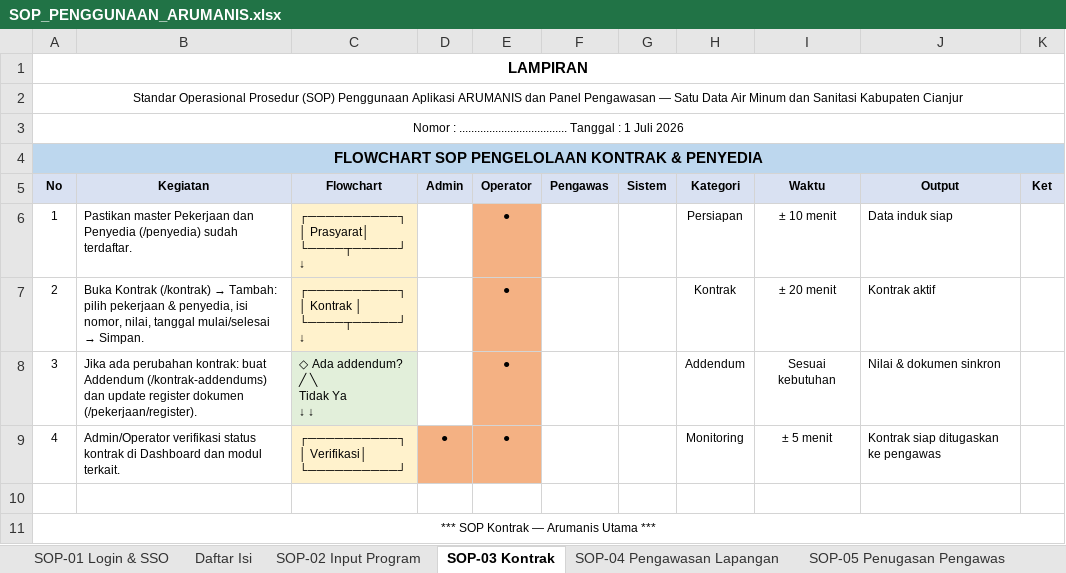
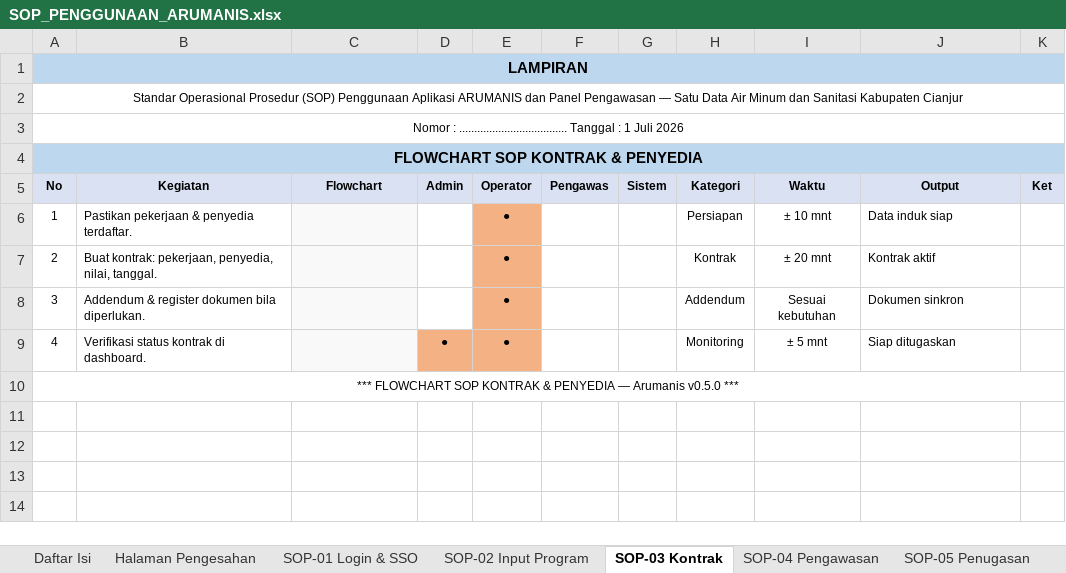
Before and after one commit to ilhamtaufiq/arumanis, an Excel workbook: docs/SOP_PENGGUNAAN_ARUMANIS.xlsx, sheet SOP-03 Kontrak, drawn as a sheet; values as stored, in another font and other column widths than the file's, no borders; charts and pictures not drawn; removed rows and columns are numbered as before the commit, all else as after; ↵ is a line break in a cell; the diff names each change by its address in the sheet, - before the commit and + after, or states it on an @@ line.

Commit message:
docs(sop): flowchart shape PNG + halaman pengesahan di Excel

```diff
--- a/docs/SOP_PENGGUNAAN_ARUMANIS.xlsx (sheet SOP-03 Kontrak)
+++ b/docs/SOP_PENGGUNAAN_ARUMANIS.xlsx (sheet SOP-03 Kontrak)
-sheet tab: SOP-05 Penugasan Pengawas
+sheet tab: SOP-04 Pengawasan
-sheet tab: SOP-04 Pengawasan Lapangan
+sheet tab: Halaman Pengesahan
+sheet tab: SOP-05 Penugasan
@@ sheet tab order changed: Daftar Isi | Halaman Pengesahan | SOP-01 Login & SSO | SOP-02 Input Program | SOP-03 Kontrak | SOP-04 Pengawasan | SOP-05 Penugasan @@
-A1:K1 fill: none
+A1:K1 fill: #BDD7EE
-A4 (No): FLOWCHART SOP PENGELOLAAN KONTRAK & PENYEDIA
+A4 (No): FLOWCHART SOP KONTRAK & PENYEDIA
-B4:K4 fill: none
+B4:K4 fill: #BDD7EE
-B6 (Kegiatan): Pastikan master Pekerjaan dan Penyedia (/penyedia) sudah terdaftar.
+B6 (Kegiatan): Pastikan pekerjaan & penyedia terdaftar.
-C6 (Flowchart): ┌──────────┐ ↵ │ Prasyarat│ ↵ └────┬─────┘ ↵ ↓
+C6 (Flowchart): (empty)
-C6:C7 fill: #FFF2CC
+C6:C7 fill: #F9F9F9
-E6:E8 bold: off
+E6:E8 bold: on
-I6 (Waktu): ± 10 menit
+I6 (Waktu): ± 10 mnt
@@ B7 (Kegiatan): Buka Kontrak (/kontrak) → Tambah: pilih pekerjaan & penyedia, isi nomor, nilai, tanggal mulai/selesai → Simpan. → Buat kontrak: pekerjaan, penyedia, nilai, tanggal. @@
-C7 (Flowchart): ┌──────────┐ ↵ │ Kontrak │ ↵ └────┬─────┘ ↵ ↓
+C7 (Flowchart): (empty)
-I7 (Waktu): ± 20 menit
+I7 (Waktu): ± 20 mnt
-B8 (Kegiatan): Jika ada perubahan kontrak: buat Addendum (/kontrak-addendums) dan update register dokumen (/pekerjaan/register).
+B8 (Kegiatan): Addendum & register dokumen bila diperlukan.
-C8 (Flowchart): ◇ Ada addendum? ↵ ╱ ╲ ↵ Tidak Ya ↵ ↓ ↓
+C8 (Flowchart): (empty)
-C8 fill: #E2EFDA
+C8 fill: #F9F9F9
-J8 (Output): Nilai & dokumen sinkron
+J8 (Output): Dokumen sinkron
-B9 (Kegiatan): Admin/Operator verifikasi status kontrak di Dashboard dan modul terkait.
+B9 (Kegiatan): Verifikasi status kontrak di dashboard.
-C9 (Flowchart): ┌──────────┐ ↵ │ Verifikasi│ ↵ └──────────┘
+C9 (Flowchart): (empty)
-C9 fill: #FFF2CC
+C9 fill: #F9F9F9
-D9:E9 bold: off
+D9:E9 bold: on
-I9 (Waktu): ± 5 menit
+I9 (Waktu): ± 5 mnt
-J9 (Output): Kontrak siap ditugaskan ke pengawas
+J9 (Output): Siap ditugaskan
-row 10: (empty)
-A10 (No): *** SOP Kontrak — Arumanis Utama ***
+A10 (No): *** FLOWCHART SOP KONTRAK & PENYEDIA — Arumanis v0.5.0 ***
```
Also changed, not shown: sheet SOP-04 Pengawasan, sheet SOP-02 Input Program, sheet SOP-01 Login & SSO, sheet SOP-06 Manajemen Akses, sheet Daftar Isi, charts or pictures, 3 other files.
